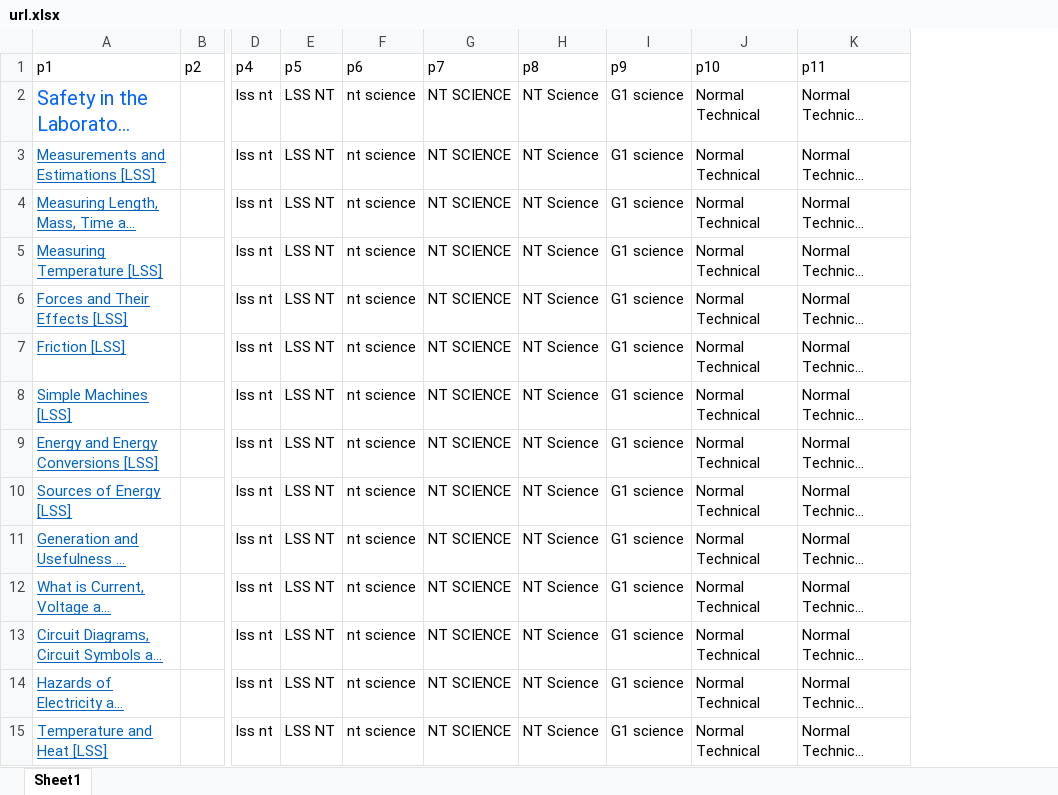
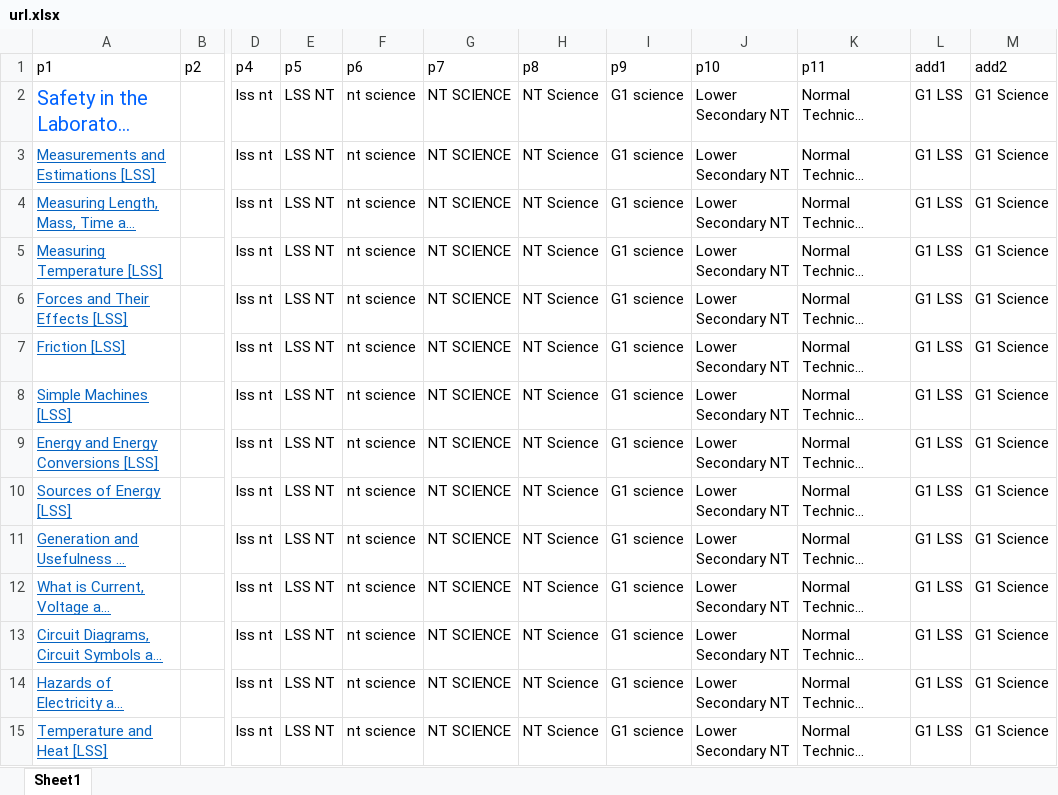
Before and after one commit to lookang/TagUI, an Excel workbook: SLSkeywordsremoveandadd/url.xlsx, sheet Sheet1, drawn as a sheet; only a part is shown, gaps mark what is left out; long unchanged cells end in …; values as stored, in another font and other column widths than the file's, no borders; the diff covers the shown part only; the diff names each change by its address in the sheet, - before the commit and + after, or states it on an @@ line.

```diff
--- a/SLSkeywordsremoveandadd/url.xlsx (sheet Sheet1)
+++ b/SLSkeywordsremoveandadd/url.xlsx (sheet Sheet1)
+column L (add1), rows 2-15: all G1 LSS
+column M (add2), rows 2-15: all G1 Science
-J2:J15 (p10): Normal Technical
+J2:J15 (p10): Lower Secondary NT
```
Also changed, not shown: 35 edited cells elsewhere in this sheet, 2 other files.
